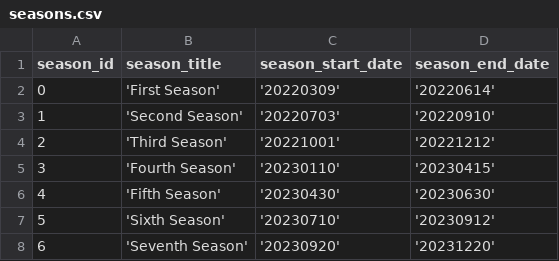
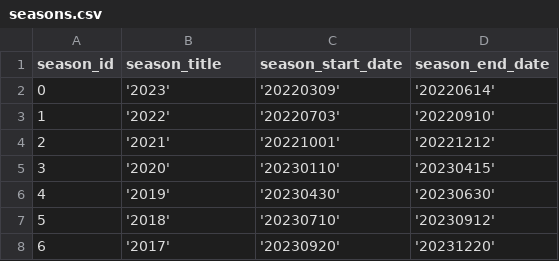
Before and after one commit to Dawnkai/SportsMeter, a CSV file: mock_data/seasons.csv, drawn as a sheet.

```diff
--- a/mock_data/seasons.csv
+++ b/mock_data/seasons.csv
@@ -1,8 +1,8 @@
 season_id;season_title;season_start_date;season_end_date
-0;'First Season';'20220309';'20220614'
-1;'Second Season';'20220703';'20220910'
-2;'Third Season';'20221001';'20221212'
-3;'Fourth Season';'20230110';'20230415'
-4;'Fifth Season';'20230430';'20230630'
-5;'Sixth Season';'20230710';'20230912'
-6;'Seventh Season';'20230920';'20231220'
+0;'2023';'20220309';'20220614'
+1;'2022';'20220703';'20220910'
+2;'2021';'20221001';'20221212'
+3;'2020';'20230110';'20230415'
+4;'2019';'20230430';'20230630'
+5;'2018';'20230710';'20230912'
+6;'2017';'20230920';'20231220'
```
Also changed, not shown: 1 other file.
